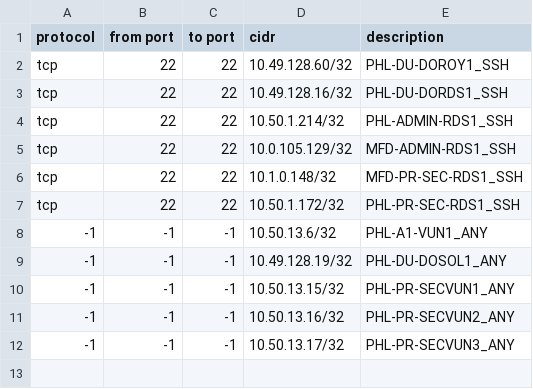
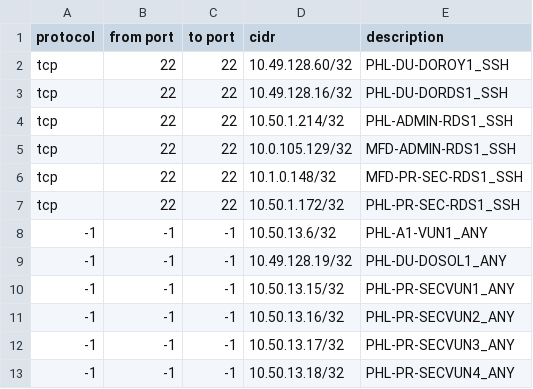
Before and after one commit to SyrusHCW/ansible-juniper, a CSV file: security-groups/dops-linux.csv, drawn as a sheet.

Commit message:
Update dops-linux.csv

```diff
--- a/security-groups/dops-linux.csv
+++ b/security-groups/dops-linux.csv
@@ -12 +12,2 @@ tcp,22,22,10.50.1.172/32,PHL-PR-SEC-RDS1_SSH
 -1,-1,-1,10.50.13.17/32,PHL-PR-SECVUN3_ANY
+-1,-1,-1,10.50.13.18/32,PHL-PR-SECVUN4_ANY
```
